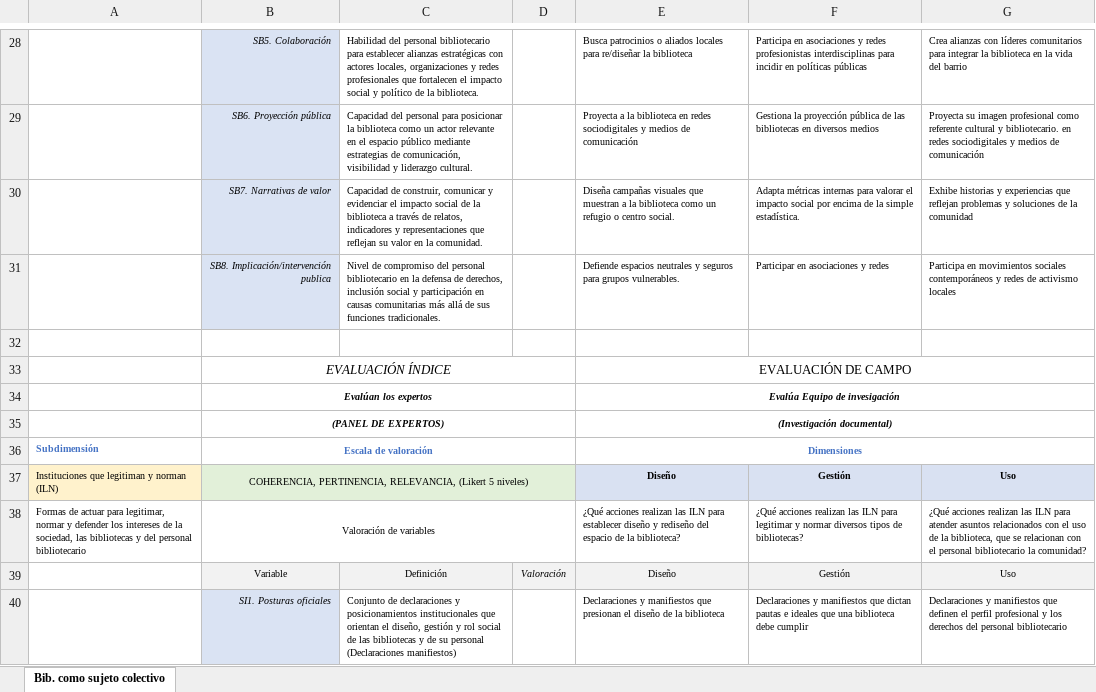
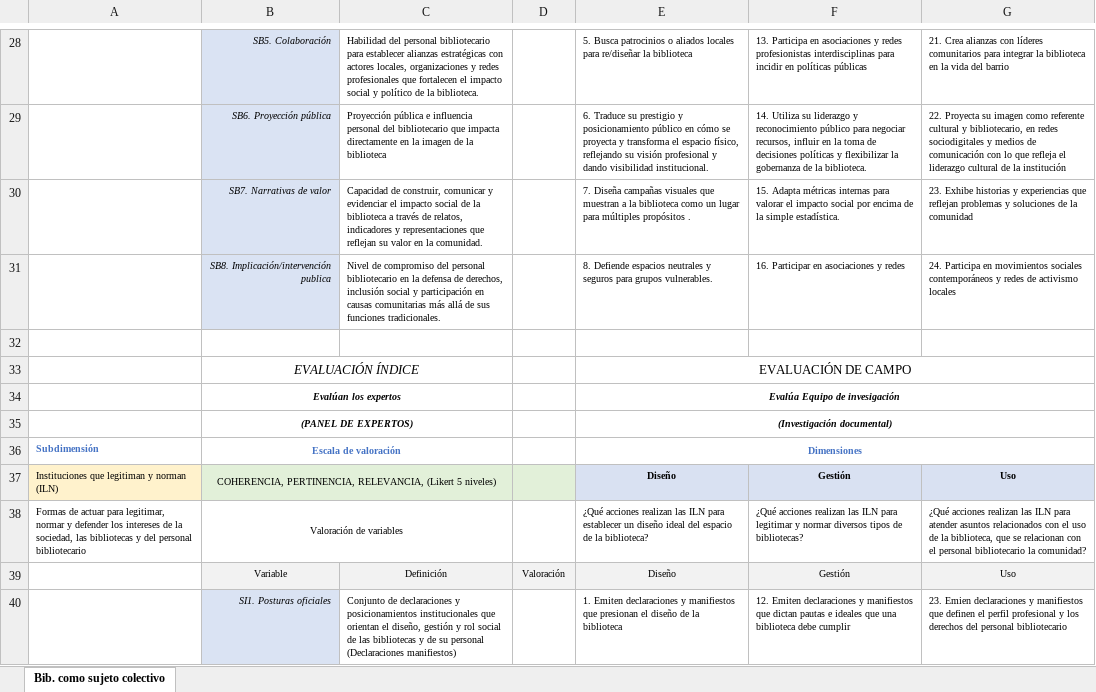
Before and after one commit to Dcruz656/pva, an Excel workbook: public/Indice biblioteca como sujeto colectivo.xlsx, sheet Bib. como sujeto colectivo, drawn as a sheet; only a part is shown, gaps mark what is left out; values as stored, in another font and other column widths than the file's, no borders; charts and pictures not drawn; the diff covers the shown part only; the diff names each change by its address in the sheet, - before the commit and + after, or states it on an @@ line.

```diff
--- a/public/Indice biblioteca como sujeto colectivo.xlsx (sheet Bib. como sujeto colectivo)
+++ b/public/Indice biblioteca como sujeto colectivo.xlsx (sheet Bib. como sujeto colectivo)
-E28: Busca patrocinios…
+E28: 5. Busca patrocinios…
-F28: Participa en…
+F28: 13. Participa en…
-G28: Crea alianzas…
+G28: 21. Crea alianzas…
-C29: Capacidad del personal para posicionar la biblioteca como un actor relevante en el espacio público mediante estrategias de comunicación, visibilidad y liderazgo cultural.
+C29: Proyección pública e influencia personal del bibliotecario que impacta directamente en la imagen de la biblioteca
-E29: Proyecta a la biblioteca en redes sociodigitales y medios de comunicación
+E29: 6. Traduce su prestigio y posicionamiento público en cómo se proyecta y transforma el espacio físico, reflejando su visión profesional y dando visibilidad institucional.
-F29: Gestiona la proyección pública de las bibliotecas en diversos medios
+F29: 14. Utiliza su liderazgo y reconocimiento público para negociar recursos, influir en la toma de decisiones políticas y flexibilizar la gobernanza de la biblioteca.
-G29: Proyecta su imagen profesional como referente cultural y bibliotecario. en redes sociodigitales y medios de comunicación
+G29: 22. Proyecta su imagen como referente cultural y bibliotecario, en redes sociodigitales y medios de comunicación con lo que refleja el liderazgo cultural de la institución
-E30: Diseña campañas visuales que muestran a la biblioteca como un refugio o centro social.
+E30: 7. Diseña campañas visuales que muestran a la biblioteca como un lugar para múltiples propósitos .
-F30: Adapta métricas…
+F30: 15. Adapta métricas…
-G30: Exhibe historias…
+G30: 23. Exhibe historias…
-E31: Defiende espacios…
+E31: 8. Defiende espacios…
-F31: Participar en asociaciones y redes
+F31: 16. Participar en asociaciones y redes
-G31: Participa en…
+G31: 24. Participa en…
-B33:D33 merged
+B33:C33 merged
-B34:D34 merged
+B34:C34 merged
-B35:D35 merged
+B35:C35 merged
-B36:D36 merged
+B36:C36 merged
-B37:D37 merged
+B37:C37 merged
-B38:D38 merged
+B38:C38 merged
-E38: …para establecer diseño y rediseño del espacio…
+E38: …para establecer un diseño ideal del espacio…
-D39 italic: on
+D39 italic: off
-E40: Declaraciones y manifiestos…
+E40: 1. Emiten declaraciones y manifiestos…
-F40: Declaraciones y manifiestos…
+F40: 12. Emiten declaraciones y manifiestos…
-G40: Declaraciones y manifiestos…
+G40: 23. Emien declaraciones y manifiestos…
```
Also changed, not shown: 63 edited cells, cell formats and merged cells elsewhere in this sheet, charts or pictures.
